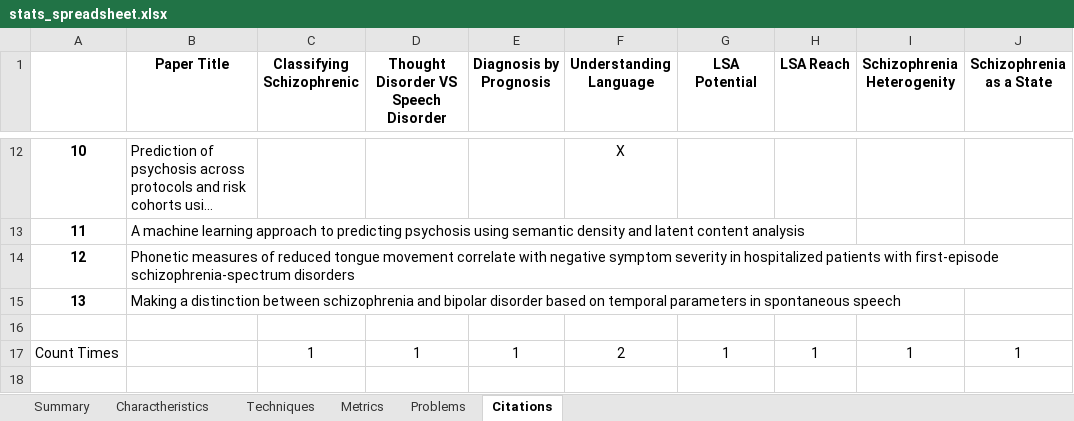
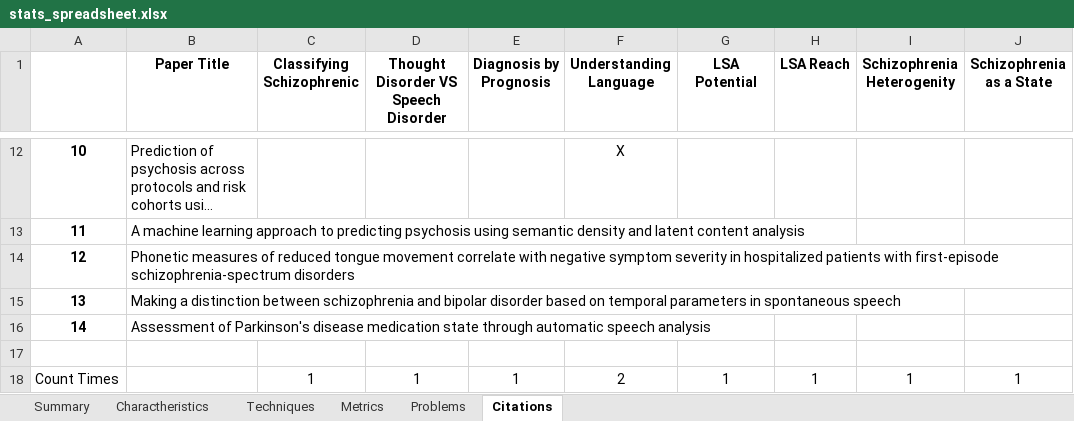
Before and after one commit to Sousa99/DMEIC-2122, an Excel workbook: papers/stats/stats_spreadsheet.xlsx, sheet Citations, drawn as a sheet; only a part is shown, gaps mark what is left out; long unchanged cells end in …; values as stored, in another font and other column widths than the file's, no borders; the diff names each change by its address in the sheet, - before the commit and + after, or states it on an @@ line.

```diff
--- a/papers/stats/stats_spreadsheet.xlsx (sheet Citations)
+++ b/papers/stats/stats_spreadsheet.xlsx (sheet Citations)
+row 16: 14 | Assessment of Parkinson's disease medication state through automatic speech analysis
```
Also changed, not shown: sheet Summary, sheet Techniques, sheet Problems, sheet Charactheristics, sheet Metrics, 2 other files.
